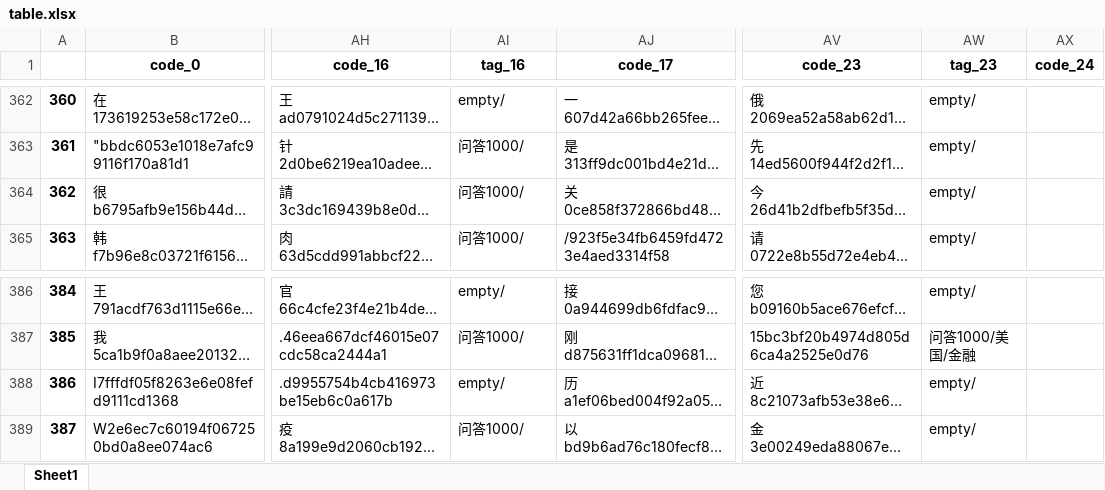
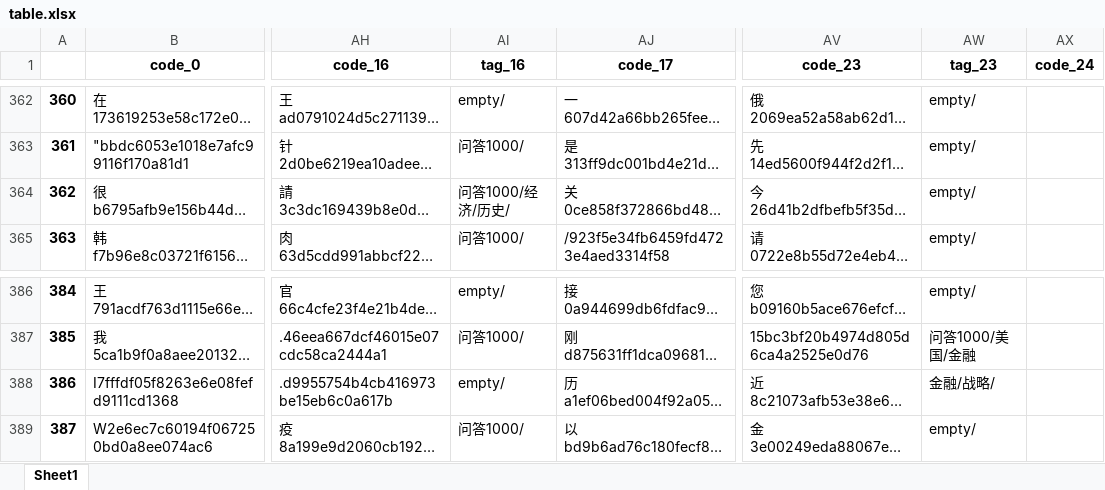
Before and after one commit to taizihuang/wmyblog, an Excel workbook: data/table.xlsx, sheet Sheet1, drawn as a sheet; only a part is shown, gaps mark what is left out; long unchanged cells end in …; values as stored, in another font and other column widths than the file's, no borders; the diff covers the shown part only; the diff names each change by its address in the sheet, - before the commit and + after, or states it on an @@ line.

```diff
--- a/data/table.xlsx (sheet Sheet1)
+++ b/data/table.xlsx (sheet Sheet1)
-AI364 (tag_16): 问答1000/
+AI364 (tag_16): 问答1000/经济/历史/
-AW388 (tag_23): empty/
+AW388 (tag_23): 金融/战略/
```
Also changed, not shown: 5 edited cells elsewhere in this sheet, 11 other files.
